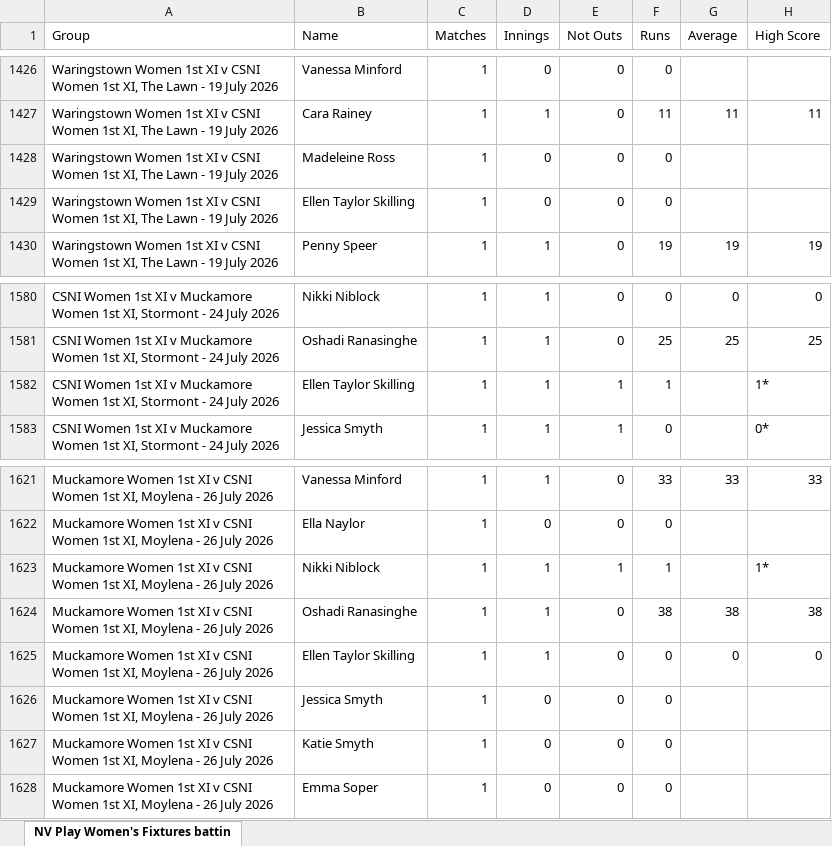
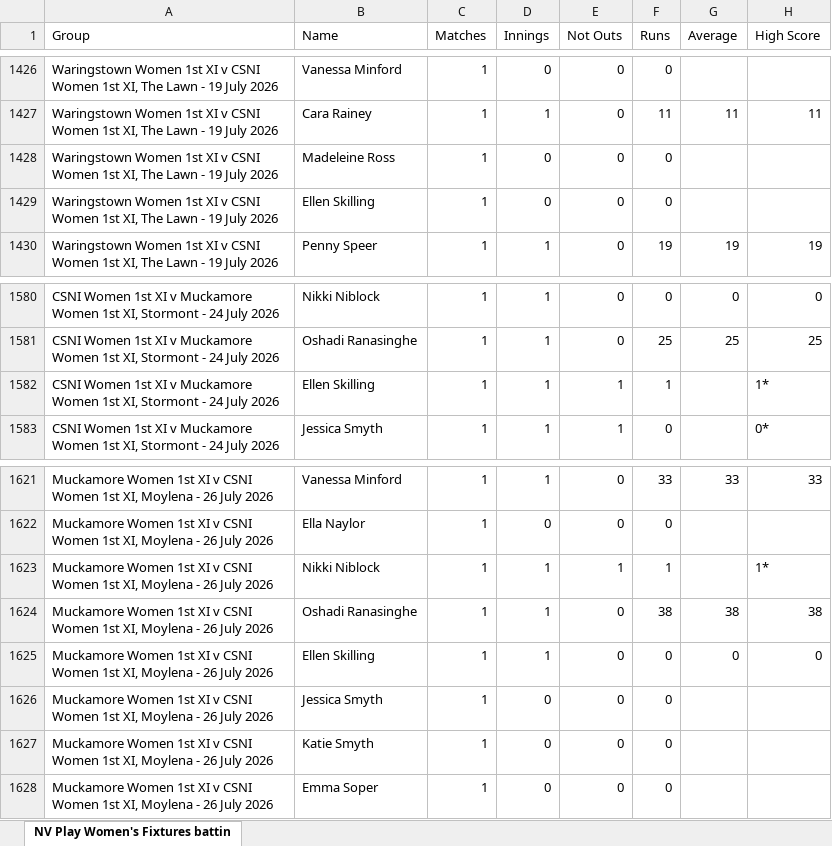
Before and after one commit to wyliemckinty/NCU-Cricket-Stats, an Excel workbook: NV Play Women's Fixtures batting stats for season.xlsx, sheet NV Play Women's Fixtures battin, drawn as a sheet; only a part is shown, gaps mark what is left out; values as stored, in another font and other column widths than the file's, no borders; the diff names each change by its address in the sheet, - before the commit and + after, or states it on an @@ line.

Commit message:
Add files via upload

```diff
--- a/NV Play Women's Fixtures batting stats for season.xlsx (sheet NV Play Women's Fixtures battin)
+++ b/NV Play Women's Fixtures batting stats for season.xlsx (sheet NV Play Women's Fixtures battin)
-B1429 (Name): Ellen Taylor Skilling
+B1429 (Name): Ellen Skilling
-B1582 (Name): Ellen Taylor Skilling
+B1582 (Name): Ellen Skilling
-B1625 (Name): Ellen Taylor Skilling
+B1625 (Name): Ellen Skilling
```
